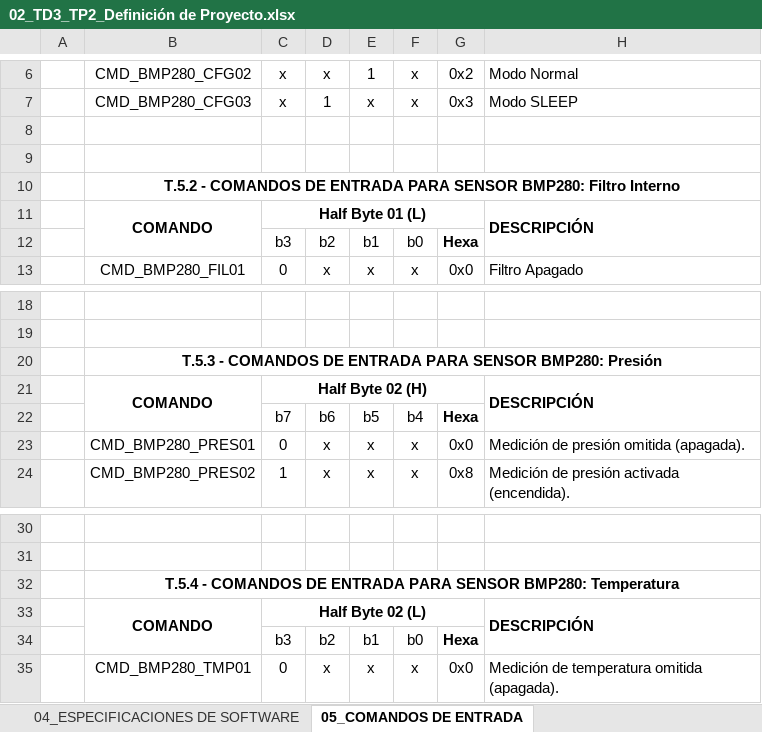
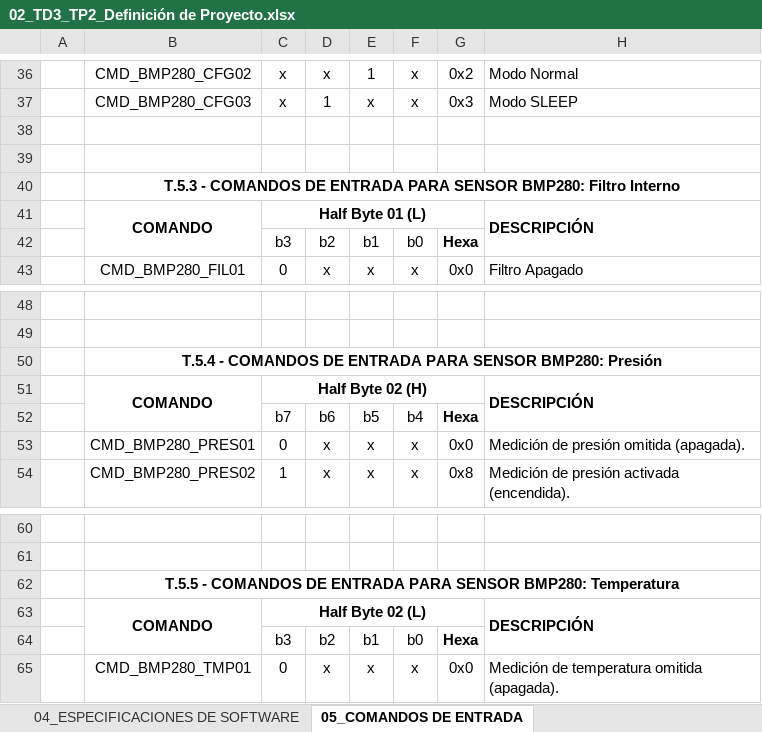
Before and after one commit to lucianocampos/Tecnicas_Digitales_III, an Excel workbook: TP2/01_Especificaciones/02_TD3_TP2_Definición de Proyecto.xlsx, sheet 05_COMANDOS DE ENTRADA, drawn as a sheet; only a part is shown, gaps mark what is left out; values as stored, in another font and other column widths than the file's, no borders; charts and pictures not drawn; addresses are those after the commit; the diff covers the shown part only; the diff names each change by its address in the sheet, - before the commit and + after, or states it on an @@ line.

```diff
--- a/TP2/01_Especificaciones/02_TD3_TP2_Definición de Proyecto.xlsx (sheet 05_COMANDOS DE ENTRADA)
+++ b/TP2/01_Especificaciones/02_TD3_TP2_Definición de Proyecto.xlsx (sheet 05_COMANDOS DE ENTRADA)
-B40: T.5.2 - COMANDOS…
+B40: T.5.3 - COMANDOS…
-B50: T.5.3 - COMANDOS…
+B50: T.5.4 - COMANDOS…
-B62: T.5.4 - COMANDOS…
+B62: T.5.5 - COMANDOS…
```
Also changed, not shown: 30 added rows and 1 edited cell elsewhere in this sheet, sheet 03_ESPECIFICACIONES DE HARDWARE, sheet 02_REQUERIMIENTOS, sheet 08_STM32 ASIGNACIÓN DE PINES, sheet 04_ESPECIFICACIONES DE SOFTWARE, sheet 01_OBJETIVOS, charts or pictures, 4 other files.
